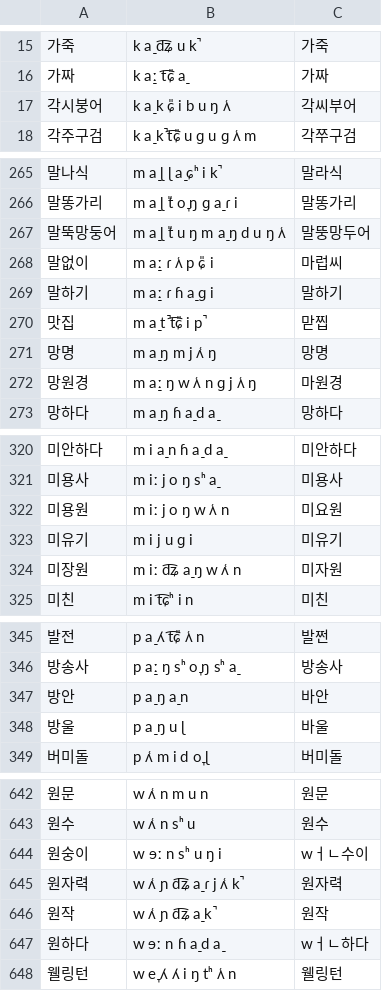
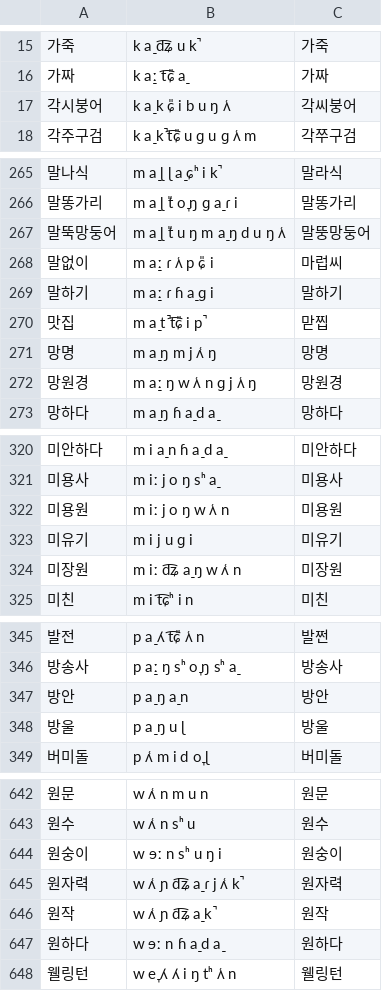
Before and after one commit to kr-MATAGI/G2P-Test, a TSV file: prepare_proj/data/kr/pronunciation/pronunciation_kor_dev.tsv, drawn as a sheet; only a part is shown, gaps mark what is left out; the diff covers the shown part only.

```diff
--- a/prepare_proj/data/kr/pronunciation/pronunciation_kor_dev.tsv
+++ b/prepare_proj/data/kr/pronunciation/pronunciation_kor_dev.tsv
@@ -16,3 +16,3 @@
 가짜	k a̠ː t͡ɕ͈ a̠	가짜
-각시붕어	k a̠ k ɕ͈ i b u ŋ ʌ̹	각씨부어
+각시붕어	k a̠ k ɕ͈ i b u ŋ ʌ̹	각씨붕어
 각주구검	k a̠ k̚ t͡ɕ͈ u ɡ u ɡ ʌ̹ m	각쭈구검
@@ -266,3 +266,3 @@
 말똥가리	m a̠ ɭ t͈ o̞ ŋ ɡ a̠ ɾ i	말똥가리
-말뚝망둥어	m a̠ ɭ t͈ u ŋ m a̠ ŋ d u ŋ ʌ̹	말뚱망두어
+말뚝망둥어	m a̠ ɭ t͈ u ŋ m a̠ ŋ d u ŋ ʌ̹	말뚱망둥어
 말없이	m a̠ː ɾ ʌ̹ p ɕ͈ i	마럽씨
@@ -271,3 +271,3 @@
 망명	m a̠ ŋ m j ʌ̹ ŋ	망명
-망원경	m a̠ː ŋ w ʌ̹ n ɡ j ʌ̹ ŋ	마원경
+망원경	m a̠ː ŋ w ʌ̹ n ɡ j ʌ̹ ŋ	망원경
 망하다	m a̠ ŋ ɦ a̠ d a̠	망하다
@@ -321,5 +321,5 @@
 미용사	m iː j o ŋ sʰ a̠	미용사
-미용원	m iː j o ŋ w ʌ̹ n	미요원
+미용원	m iː j o ŋ w ʌ̹ n	미용원
 미유기	m i j u ɡ i	미유기
-미장원	m iː d͡ʑ a̠ ŋ w ʌ̹ n	미자원
+미장원	m iː d͡ʑ a̠ ŋ w ʌ̹ n	미장원
 미친	m i t͡ɕʰ i n	미친
@@ -346,4 +346,4 @@
 방송사	p a̠ː ŋ sʰ o̞ ŋ sʰ a̠	방송사
-방안	p a̠ ŋ a̠ n	바안
-방울	p a̠ ŋ u ɭ	바울
+방안	p a̠ ŋ a̠ n	방안
+방울	p a̠ ŋ u ɭ	방울
 버미돌	p ʌ̹ m i d o̞ ɭ	버미돌
@@ -643,6 +643,6 @@
 원수	w ʌ̹ n sʰ u	원수
-원숭이	w ɘː n sʰ u ŋ i	wㅓㄴ수이
+원숭이	w ɘː n sʰ u ŋ i	원숭이
 원자력	w ʌ̹ ɲ d͡ʑ a̠ ɾ j ʌ̹ k̚	원자력
 원작	w ʌ̹ ɲ d͡ʑ a̠ k̚	원작
-원하다	w ɘː n ɦ a̠ d a̠	wㅓㄴ하다
+원하다	w ɘː n ɦ a̠ d a̠	원하다
 웰링턴	w e̞ ʎ ʎ i ŋ tʰ ʌ̹ n	웰링턴
```
Also changed, not shown: 24 edited cells elsewhere in this file, prepare_proj/data/kr/pronunciation/pronunciation_kor_test.tsv, prepare_proj/data/kr/pronunciation/pronunciation_kor_train.tsv, 3 other files.
